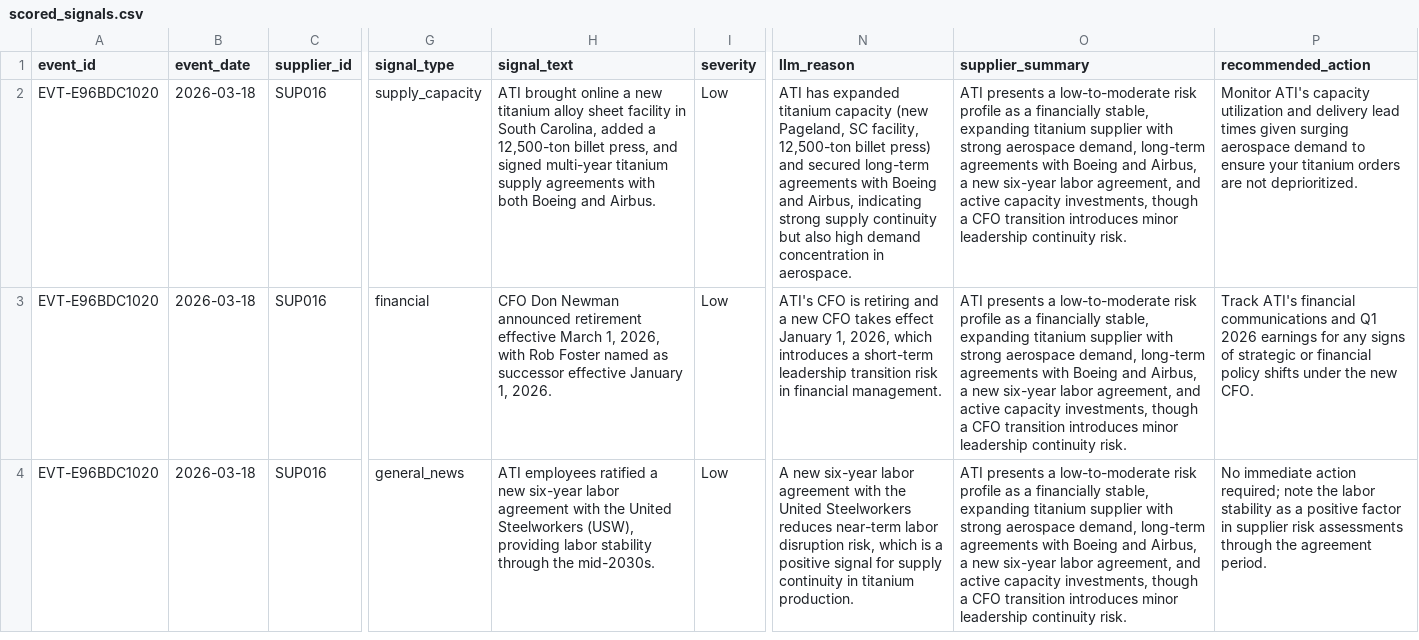
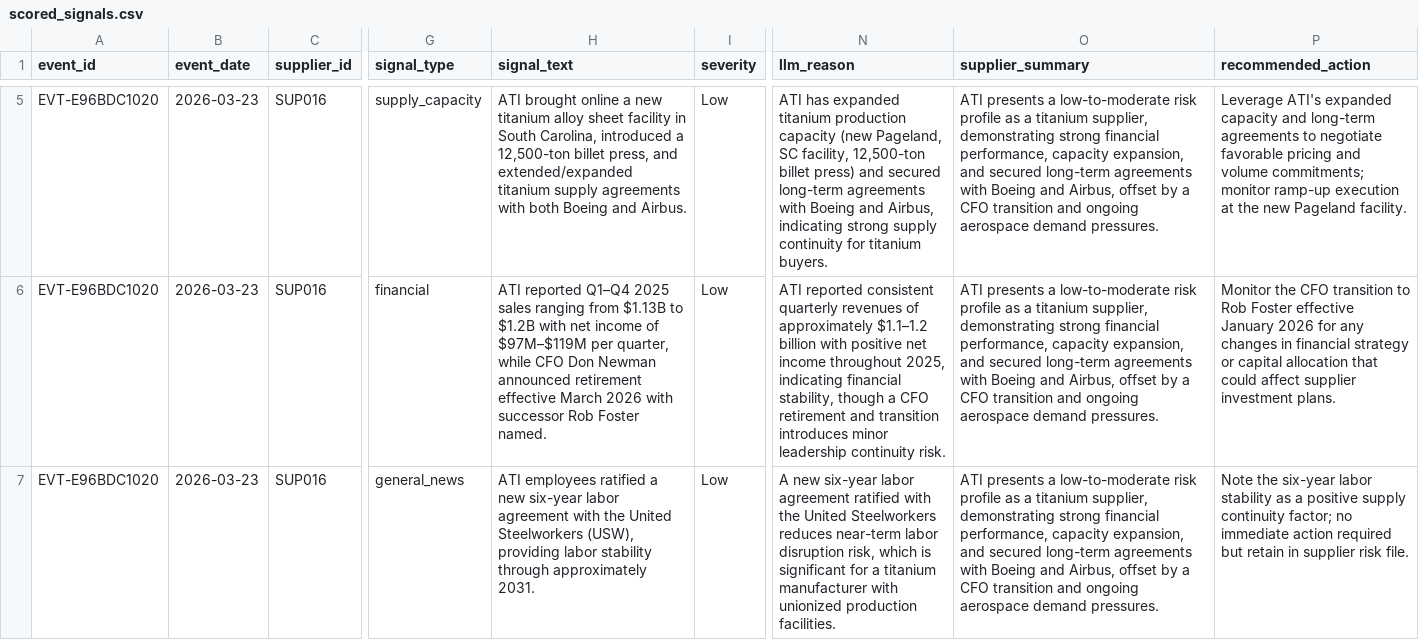
Before and after one commit to nvaikus11/Supplier-Intelligence-Agent, a CSV file: outputs/daily_reports/scored_signals.csv, drawn as a sheet; only a part is shown, gaps mark what is left out; addresses are those after the commit; the diff covers the shown part only; the diff names each change by its address in the sheet, - before the commit and + after, or states it on an @@ line.

Commit message:
Update watchtower outputs - 2026-03-23 13:01:40

```diff
--- a/outputs/daily_reports/scored_signals.csv
+++ b/outputs/daily_reports/scored_signals.csv
-B5:B7 (event_date): 2026-03-18
+B5:B7 (event_date): 2026-03-23
-H5 (signal_text): …South Carolina, added a 12,500-ton billet press, and signed multi-year titanium supply…
+H5 (signal_text): …South Carolina, introduced a 12,500-ton billet press, and extended/expanded titanium supply…
-N5 (llm_reason): …expanded titanium capacity (new Pageland, SC facility, 12,500-ton billet press) and secured long-term agreements with Boeing and Airbus, indicating strong supply continuity but also high demand concentration in aerospace.
+N5 (llm_reason): …expanded titanium production capacity (new Pageland, SC facility, 12,500-ton billet press) and secured long-term agreements with Boeing and Airbus, indicating strong supply continuity for titanium buyers.
-O5:O7 (supplier_summary): …as a financially stable, expanding titanium supplier with strong aerospace demand, long-term agreements with Boeing and Airbus, a new six-year labor agreement, and active capacity investments, though a CFO transition introduces minor leadership continuity risk.
+O5:O7 (supplier_summary): …as a titanium supplier, demonstrating strong financial performance, capacity expansion, and secured long-term agreements with Boeing and Airbus, offset by a CFO transition and ongoing aerospace demand pressures.
-P5 (recommended_action): Monitor ATI's capacity utilization and delivery lead times given surging aerospace demand to ensure your titanium orders are not deprioritized.
+P5 (recommended_action): Leverage ATI's expanded capacity and long-term agreements to negotiate favorable pricing and volume commitments; monitor ramp-up execution at the new Pageland facility.
-H6 (signal_text): CFO Don Newman announced retirement effective March 1, 2026, with Rob Foster named as successor effective January 1, 2026.
+H6 (signal_text): ATI reported Q1–Q4 2025 sales ranging from $1.13B to $1.2B with net income of $97M–$119M per quarter, while CFO Don Newman announced retirement effective March 2026 with successor Rob Foster named.
-N6 (llm_reason): ATI's CFO is retiring and a new CFO takes effect January 1, 2026, which introduces a short-term leadership transition risk in financial management.
+N6 (llm_reason): ATI reported consistent quarterly revenues of approximately $1.1–1.2 billion with positive net income throughout 2025, indicating financial stability, though a CFO retirement and transition introduces minor leadership continuity risk.
-P6 (recommended_action): Track ATI's financial communications and Q1 2026 earnings for any signs of strategic or financial policy shifts under the new CFO.
+P6 (recommended_action): Monitor the CFO transition to Rob Foster effective January 2026 for any changes in financial strategy or capital allocation that could affect supplier investment plans.
-H7 (signal_text): …stability through the mid-2030s.
+H7 (signal_text): …stability through approximately 2031.
-N7 (llm_reason): …labor agreement with the United Steelworkers reduces near-term labor disruption risk, which is a positive signal for supply continuity in titanium production.
+N7 (llm_reason): …labor agreement ratified with the United Steelworkers reduces near-term labor disruption risk, which is significant for a titanium manufacturer with unionized production facilities.
-P7 (recommended_action): No immediate action required; note the labor stability as a positive factor in supplier risk assessments through the agreement period.
+P7 (recommended_action): Note the six-year labor stability as a positive supply continuity factor; no immediate action required but retain in supplier risk file.
```
Also changed, not shown: 3 added rows elsewhere in this file, outputs/daily_reports/supplier_risk_summary.csv, outputs/history/supplier_risk_history.csv, 2 other files.
